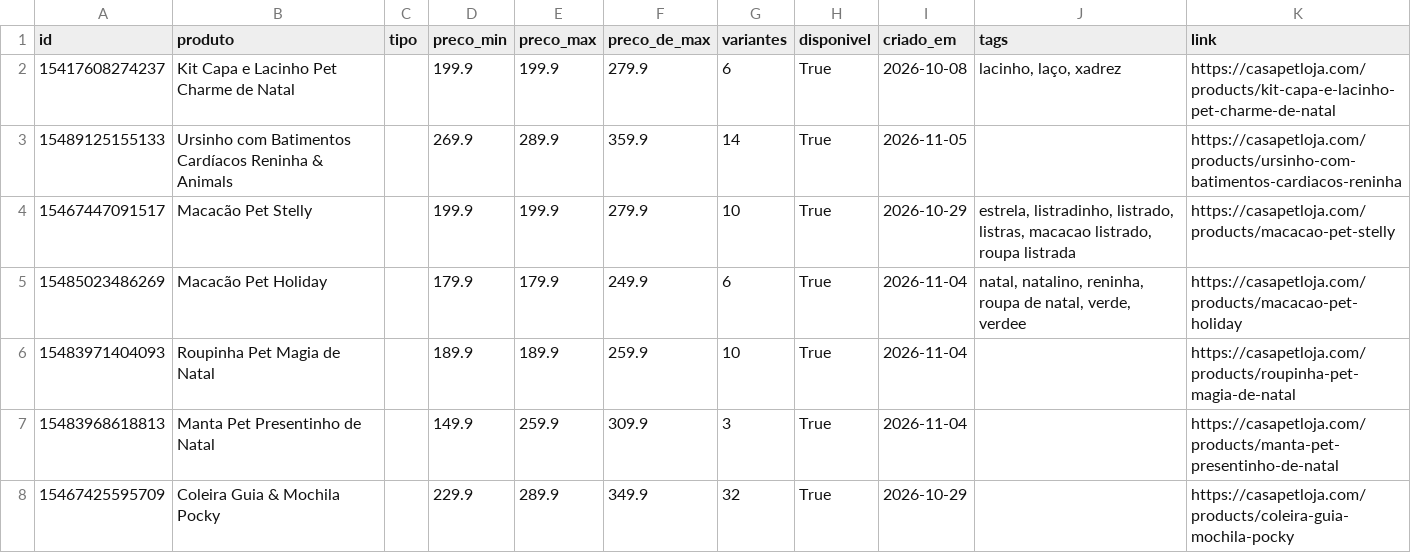
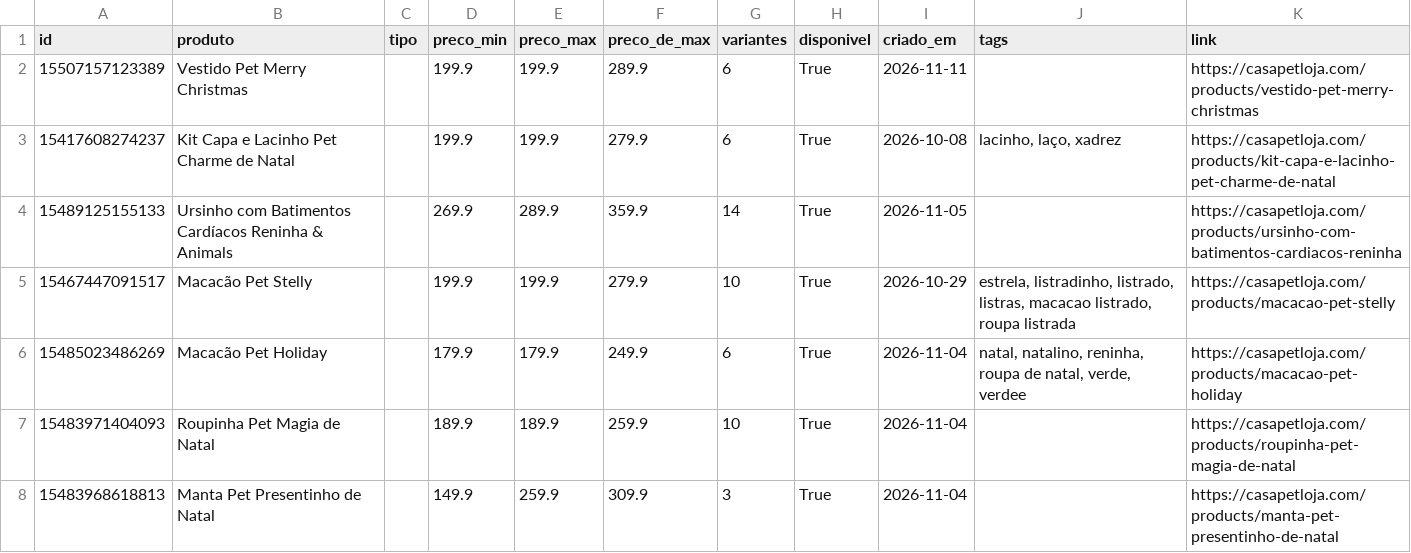
Before and after one commit to helioncontato1-coder/coletor-dados, a CSV file: dados/lojas/casapetloja.com.csv, drawn as a sheet; only a part is shown; the shorter side is filled out with more unchanged rows.

```diff
--- a/dados/lojas/casapetloja.com.csv
+++ b/dados/lojas/casapetloja.com.csv
@@ -1,2 +1,3 @@
 id,produto,tipo,preco_min,preco_max,preco_de_max,variantes,disponivel,criado_em,tags,link
+15507157123389,Vestido Pet Merry Christmas,,199.9,199.9,289.9,6,True,2026-11-11,,https://casapetloja.com/products/vestido-pet-merry-christmas
 15417608274237,Kit Capa e Lacinho Pet Charme de Natal,,199.9,199.9,279.9,6,True,2026-10-08,"lacinho, laço, xadrez",https://casapetloja.com/products/kit-capa-e-lacinho-pet-charme-de-natal
```
Also changed, not shown: dados/lojas/mudancas.csv, dados/lojas/pelsbarn.com.csv, 1 other file.
